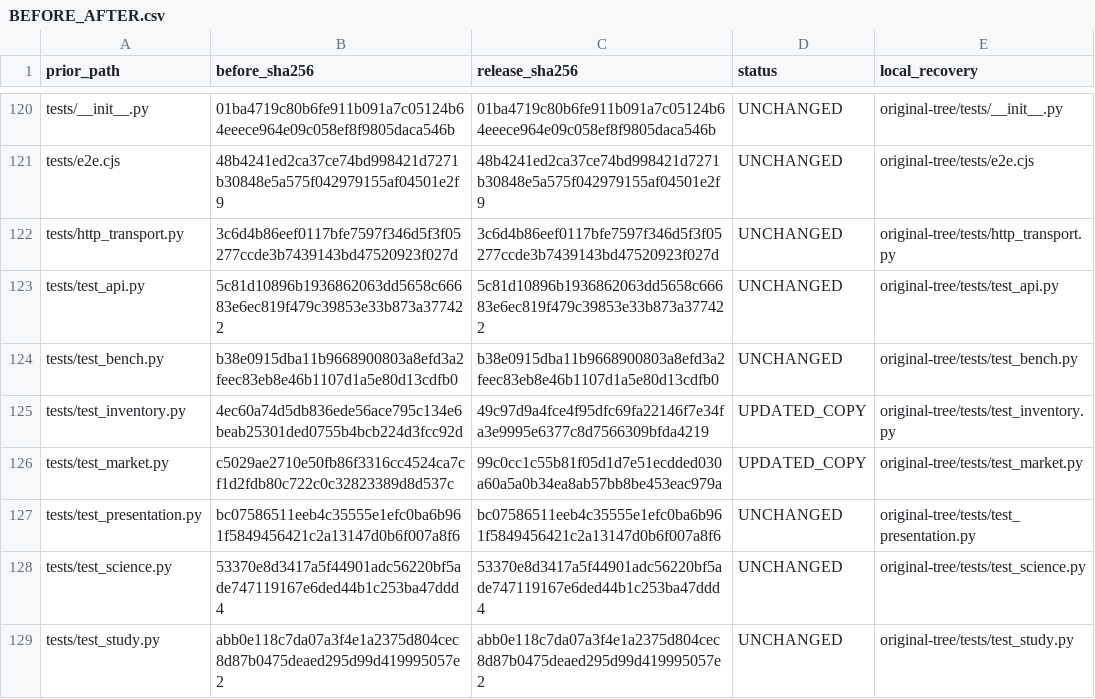
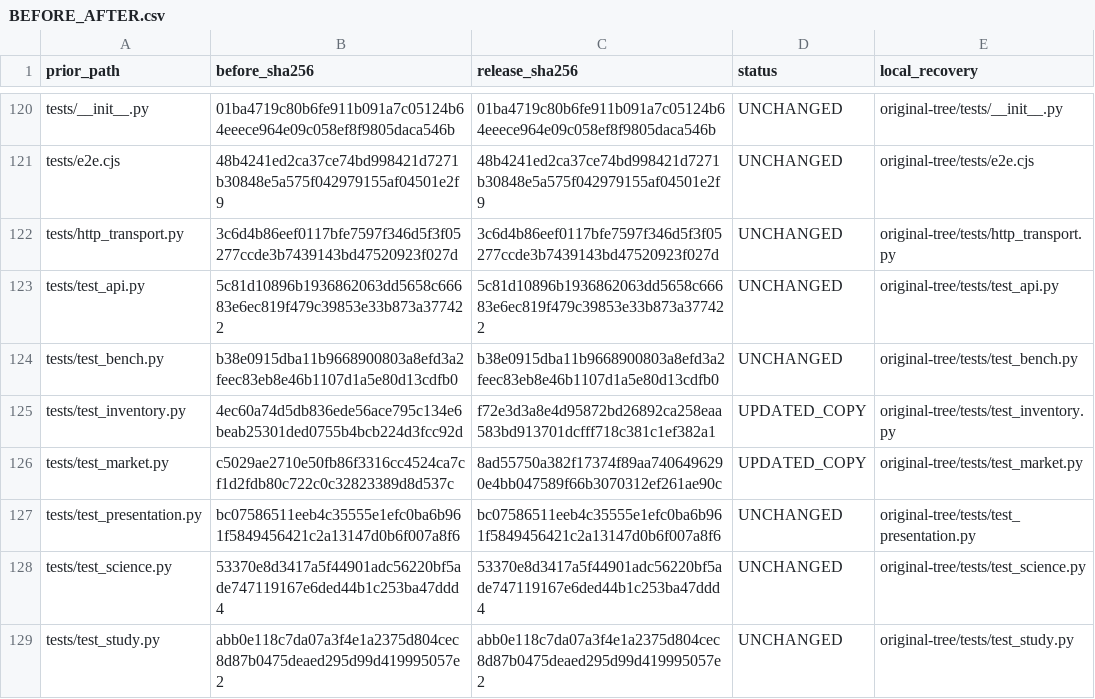
Before and after one commit to ahmedzayed1110-oss/MedCura-AI, a CSV file: docs/release/BEFORE_AFTER.csv, drawn as a sheet; only a part is shown, gaps mark what is left out.

```diff
--- a/docs/release/BEFORE_AFTER.csv
+++ b/docs/release/BEFORE_AFTER.csv
@@ -124,4 +124,4 @@ tests/test_api.py,5c81d10896b1936862063dd5658c66683e6ec819f479c39853e33b873a3774
 tests/test_bench.py,b38e0915dba11b9668900803a8efd3a2feec83eb8e46b1107d1a5e80d13cdfb0,b38e0915dba11b9668900803a8efd3a2feec83eb8e46b1107d1a5e80d13cdfb0,UNCHANGED,original-tree/tests/test_bench.py
-tests/test_inventory.py,4ec60a74d5db836ede56ace795c134e6beab25301ded0755b4bcb224d3fcc92d,49c97d9a4fce4f95dfc69fa22146f7e34fa3e9995e6377c8d7566309bfda4219,UPDATED_COPY,original-tree/tests/test_inventory.py
-tests/test_market.py,c5029ae2710e50fb86f3316cc4524ca7cf1d2fdb80c722c0c32823389d8d537c,99c0cc1c55b81f05d1d7e51ecdded030a60a5a0b34ea8ab57bb8be453eac979a,UPDATED_COPY,original-tree/tests/test_market.py
+tests/test_inventory.py,4ec60a74d5db836ede56ace795c134e6beab25301ded0755b4bcb224d3fcc92d,f72e3d3a8e4d95872bd26892ca258eaa583bd913701dcfff718c381c1ef382a1,UPDATED_COPY,original-tree/tests/test_inventory.py
+tests/test_market.py,c5029ae2710e50fb86f3316cc4524ca7cf1d2fdb80c722c0c32823389d8d537c,8ad55750a382f17374f89aa7406496290e4bb047589f66b3070312ef261ae90c,UPDATED_COPY,original-tree/tests/test_market.py
 tests/test_presentation.py,bc07586511eeb4c35555e1efc0ba6b961f5849456421c2a13147d0b6f007a8f6,bc07586511eeb4c35555e1efc0ba6b961f5849456421c2a13147d0b6f007a8f6,UNCHANGED,original-tree/tests/test_presentation.py
```
Also changed, not shown: docs/release/ARTIFACT_MANIFEST.csv, 4 other files.
